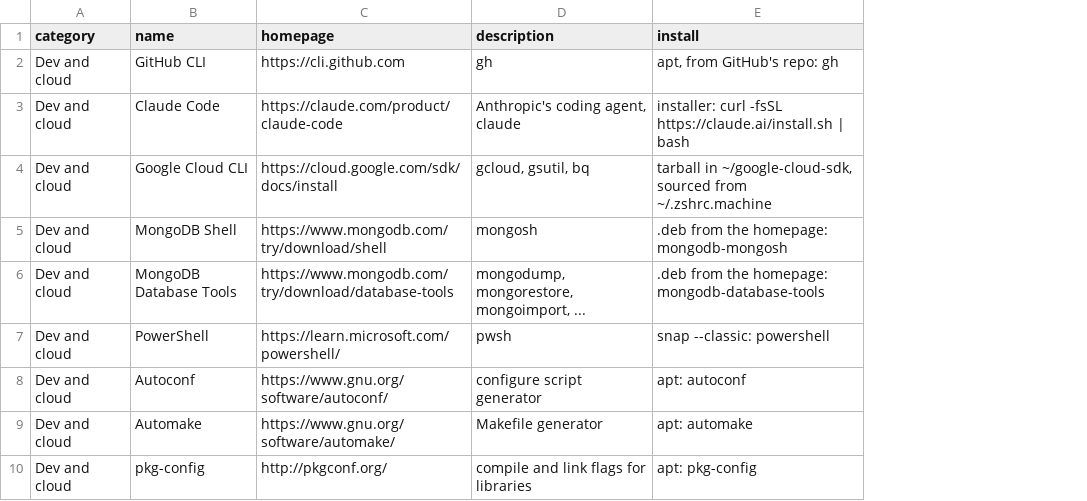
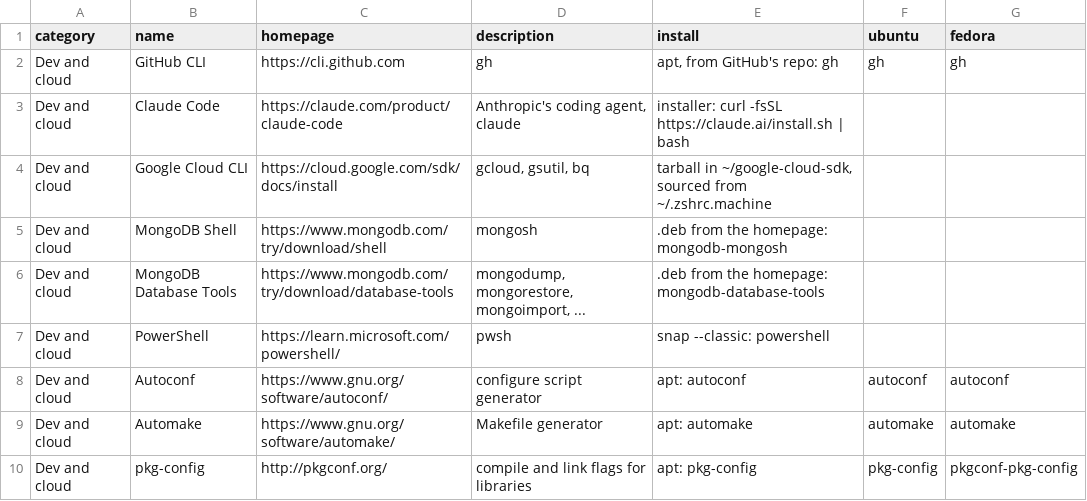
Before and after one commit to chaudhryjunaid/rcfiles, a CSV file: cli-apps.manifest.csv, drawn as a sheet; only a part is shown; the diff names each change by its address in the sheet, - before the commit and + after, or states it on an @@ line.

```diff
--- a/cli-apps.manifest.csv
+++ b/cli-apps.manifest.csv
+column F (ubuntu), rows 2-10: gh |  |  |  |  |  | autoconf | automake | pkg-config
+column G (fedora), rows 2-10: gh |  |  |  |  |  | autoconf | automake | pkgconf-pkg-config
```
Also changed, not shown: gui-apps.manifest.csv, 4 other files.
